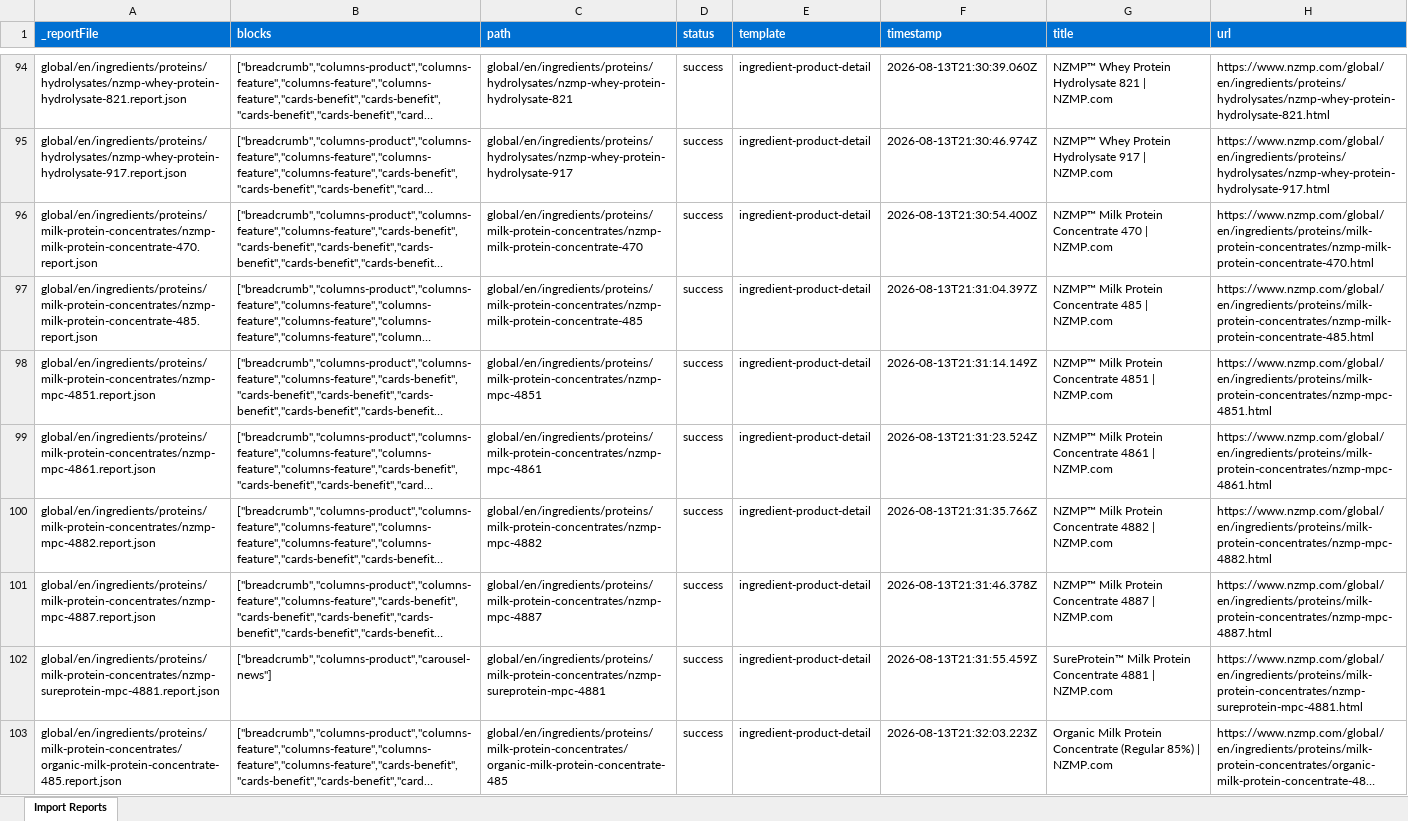
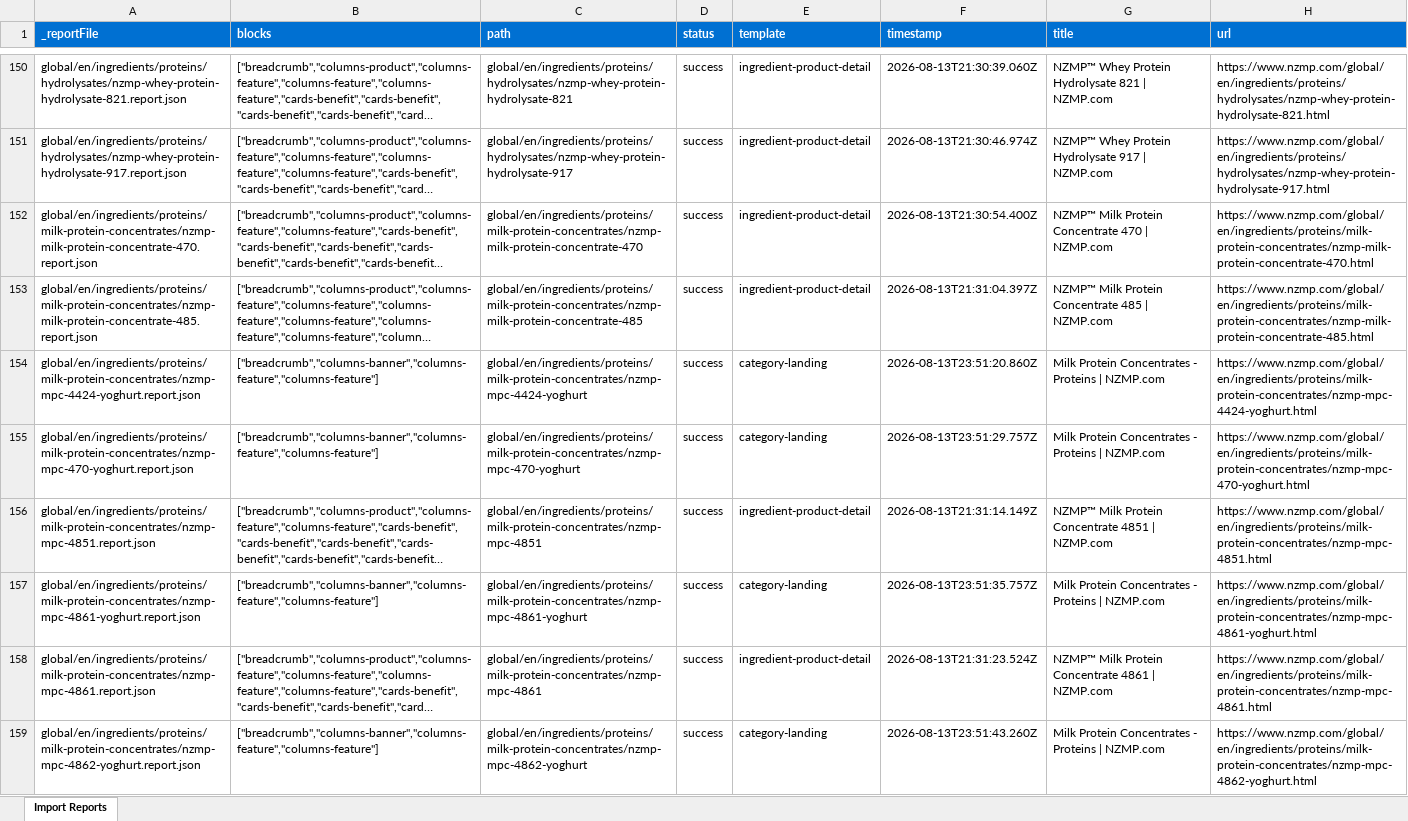
Before and after one commit to LegoKam/fonterra-demo, an Excel workbook: tools/importer/reports/import-ingredient-product-detail.report.xlsx, sheet Import Reports, drawn as a sheet; only a part is shown, gaps mark what is left out; the shorter side is filled out with more unchanged rows; long unchanged cells end in …; values as stored, in another font and other column widths than the file's, no borders; the diff covers the shown part only; the diff names each change by its address in the sheet, - before the commit and + after, or states it on an @@ line.

Commit message:
Add 6 blocks, update importer
Automated migration updates generated by Experience Modernization Agent.

Changed files (22):
- blocks/cards-benefit/metadata.json
- blocks/cards-teaser/metadata.json
- blocks/carousel-news/metadata.json
- blocks/columns-banner/metadata.json
- blocks/columns-feature/metadata.json
- blocks/columns-product/metadata.json
- tools/importer/import-category-landing.bundle.js
- tools/importer/import-category-landing.js
- tools/importer/import-ingredient-product-detail.bundle.js
- tools/importer/import-ingredient-product-detail.js
- tools/importer/page-templates.json
- tools/importer/reports/global/en/ingredients/cheese/cheddar-cheese/cheddar-cheese-au.report.json
- tools/importer/reports/global/en/ingredients/cheese/cheddar-cheese/cheddar-cheese-frozen.report.json
- tools/importer/reports/global/en/ingredients/cheese/cheddar-cheese/cheddar-cheese-manufacturing.report.json
- tools/importer/reports/global/en/ingredients/cheese/cheddar-cheese/cheddar-cheese.report.json
- tools/importer/reports/global/en/ingredients/cheese/cheddar-cheese/coloured-cheddar-cheese.report.json
- tools/importer/reports/global/en/ingredients/cheese/cheddar-cheese/frozen-functional-cheddar-cheese.report.json
- tools/importer/reports/global/en/ingredients/cheese/cheddar-cheese/mature-cheddar-cheese.report.json
- tools/importer/reports/global/en/ingredients/cheese/cheddar-cheese/organic-cheddar-cheese-frozen.report.json
- tools/importer/reports/global/en/ingredients/cheese/cheddar-cheese/organic-mature-cheddar-cheese.report.json
- tools/importer/reports/import-ingredient-product-detail.report.xlsx
- tools/importer/transformers/nzmp-cleanup.js

```diff
--- a/tools/importer/reports/import-ingredient-product-detail.report.xlsx (sheet Import Reports)
+++ b/tools/importer/reports/import-ingredient-product-detail.report.xlsx (sheet Import Reports)
+row 154: global/en/ingredients/proteins/milk-protein-concentrates/nzmp-mpc-4424-yoghurt.report.json | ["breadcrumb","columns-banner","columns-feature","columns-feature"] | global/en/ingredients/proteins/milk-protein-concentrates/nzmp-mpc-4424-yoghurt | success | category-landing | 2026-08-13T23:51:20.860Z | Milk Protein Concentrates - Proteins | NZMP.com | https://www.nzmp.com/global/en/ingredients/proteins/milk-protein-concentrates/nzmp-mpc-4424-yoghurt.html
+row 155: global/en/ingredients/proteins/milk-protein-concentrates/nzmp-mpc-470-yoghurt.report.json | ["breadcrumb","columns-banner","columns-feature","columns-feature"] | global/en/ingredients/proteins/milk-protein-concentrates/nzmp-mpc-470-yoghurt | success | category-landing | 2026-08-13T23:51:29.757Z | Milk Protein Concentrates - Proteins | NZMP.com | https://www.nzmp.com/global/en/ingredients/proteins/milk-protein-concentrates/nzmp-mpc-470-yoghurt.html
+row 157: global/en/ingredients/proteins/milk-protein-concentrates/nzmp-mpc-4861-yoghurt.report.json | ["breadcrumb","columns-banner","columns-feature","columns-feature"] | global/en/ingredients/proteins/milk-protein-concentrates/nzmp-mpc-4861-yoghurt | success | category-landing | 2026-08-13T23:51:35.757Z | Milk Protein Concentrates - Proteins | NZMP.com | https://www.nzmp.com/global/en/ingredients/proteins/milk-protein-concentrates/nzmp-mpc-4861-yoghurt.html
+row 159: global/en/ingredients/proteins/milk-protein-concentrates/nzmp-mpc-4862-yoghurt.report.json | ["breadcrumb","columns-banner","columns-feature","columns-feature"] | global/en/ingredients/proteins/milk-protein-concentrates/nzmp-mpc-4862-yoghurt | success | category-landing | 2026-08-13T23:51:43.260Z | Milk Protein Concentrates - Proteins | NZMP.com | https://www.nzmp.com/global/en/ingredients/proteins/milk-protein-concentrates/nzmp-mpc-4862-yoghurt.html
```
Also changed, not shown: 71 added rows and 2 edited cells elsewhere in this sheet, 21 other files.
